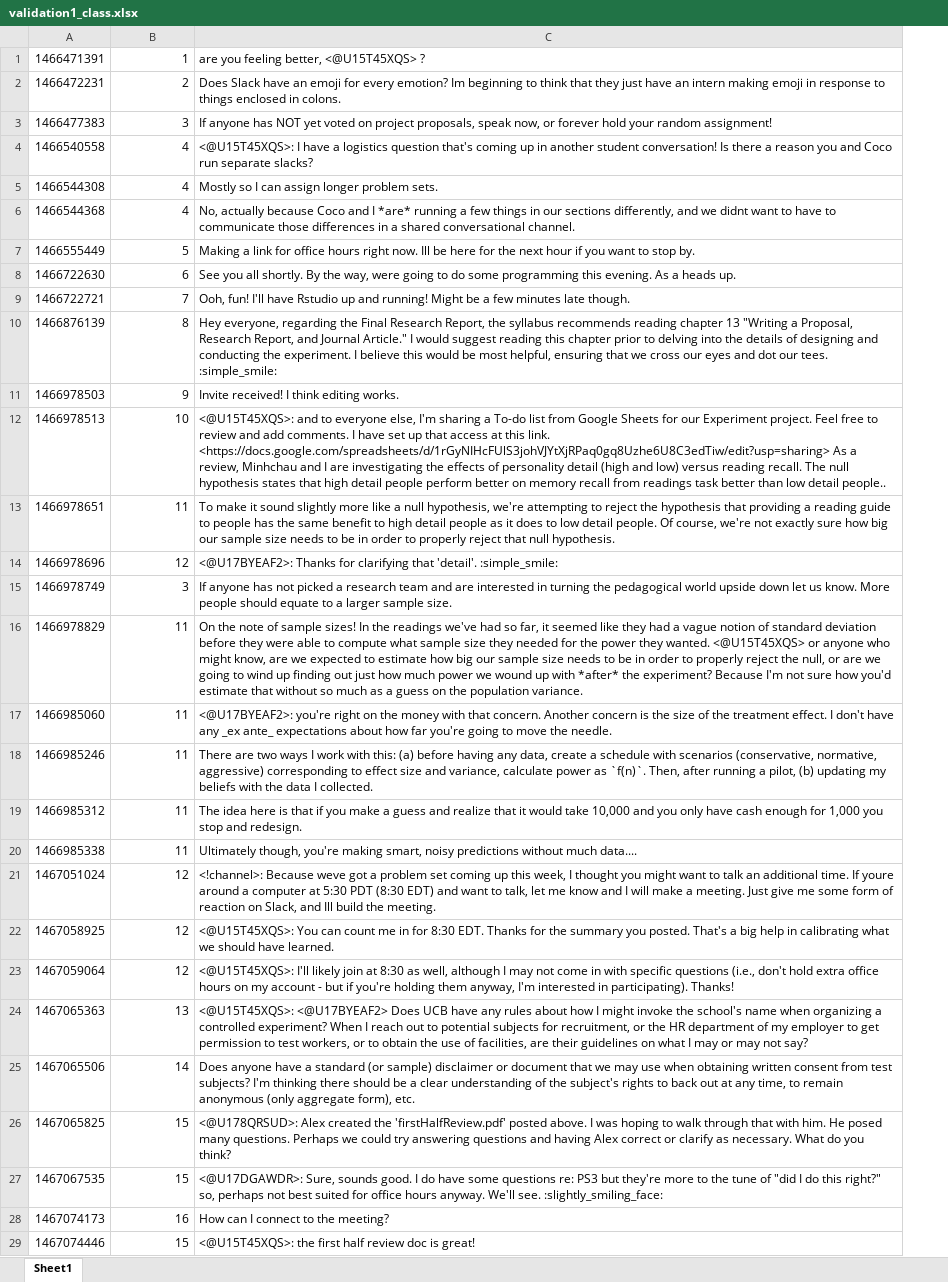
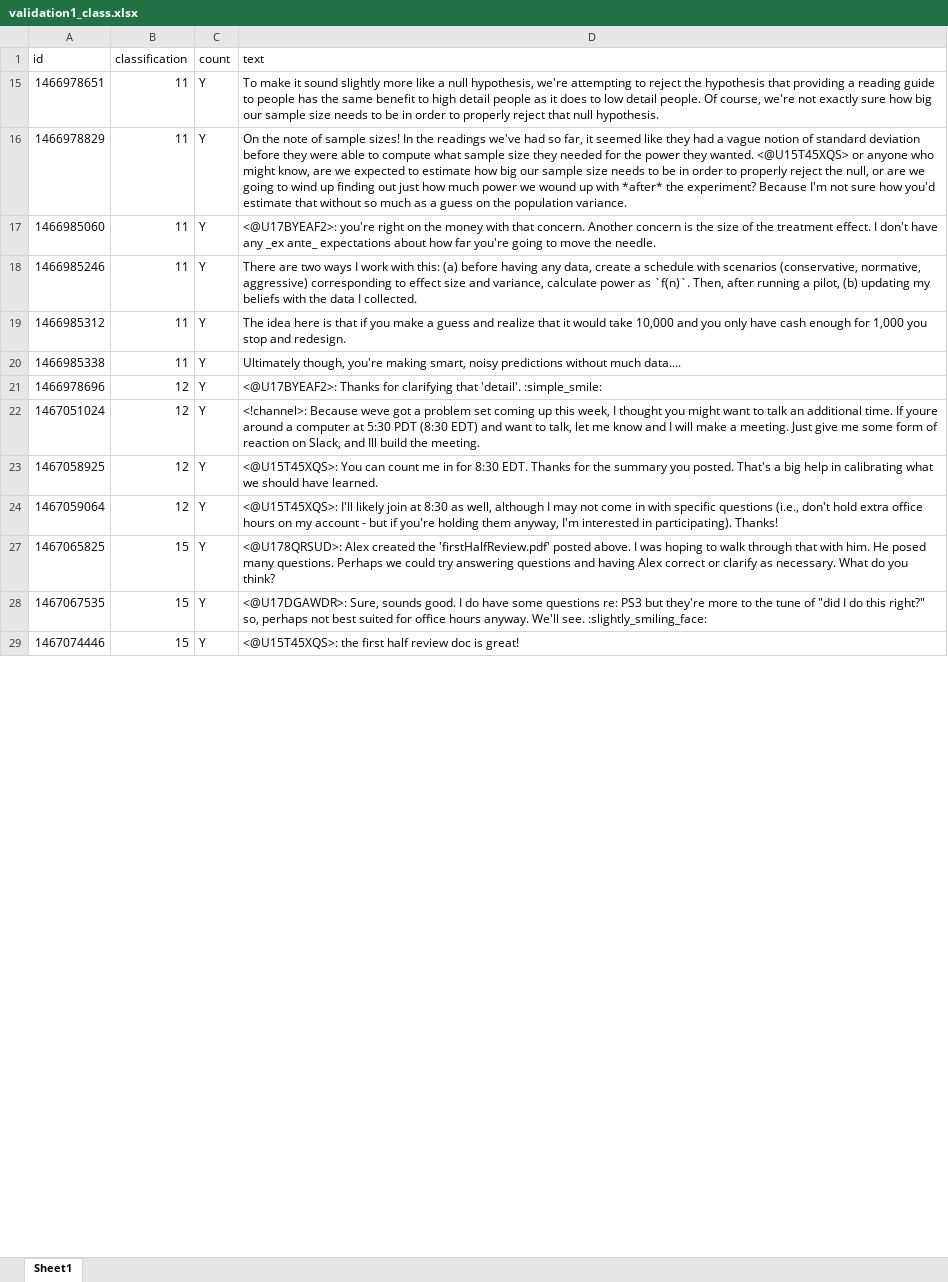
Before and after one commit to woneiros/slack-pack, an Excel workbook: data/validation/validation1_class.xlsx, sheet Sheet1, drawn as a sheet; only a part is shown; values as stored, in another font and other column widths than the file's, no borders; removed rows and columns are numbered as before the commit, all else as after; the diff covers the shown part only; the diff names each change by its address in the sheet, - before the commit and + after, or states it on an @@ line.

Commit message:
topic classification

```diff
--- a/data/validation/validation1_class.xlsx (sheet Sheet1)
+++ b/data/validation/validation1_class.xlsx (sheet Sheet1)
+column C, rows 15-20: all Y; rows 22-29: all Y
-row 1: 1466471391 | 1 | are you feeling better, <@U15T45XQS> ?
-row 2: 1466472231 | 2 | Does Slack have an emoji for every emotion? Im beginning to think that they just have an intern making emoji in response to things enclosed in colons.
-row 3: 1466477383 | 3 | If anyone has NOT yet voted on project proposals, speak now, or forever hold your random assignment!
-row 4: 1466540558 | 4 | <@U15T45XQS>: I have a logistics question that's coming up in another student conversation! Is there a reason you and Coco run separate slacks?
-row 5: 1466544308 | 4 | Mostly so I can assign longer problem sets.
-row 6: 1466544368 | 4 | No, actually because Coco and I *are* running a few things in our sections differently, and we didnt want to have to communicate those differences in a shared conversational channel.
-row 7: 1466555449 | 5 | Making a link for office hours right now. Ill be here for the next hour if you want to stop by.
-row 8: 1466722630 | 6 | See you all shortly. By the way, were going to do some programming this evening. As a heads up.
-row 9: 1466722721 | 7 | Ooh, fun! I'll have Rstudio up and running! Might be a few minutes late though.
-row 10: 1466876139 | 8 | Hey everyone, regarding the Final Research Report, the syllabus recommends reading chapter 13 "Writing a Proposal, Research Report, and Journal Article." I would suggest reading this chapter prior to delving into the details of designing and conducting the experiment. I believe this would be most helpful, ensuring that we cross our eyes and dot our tees. :simple_smile:
-row 11: 1466978503 | 9 | Invite received! I think editing works.
-row 12: 1466978513 | 10 | <@U15T45XQS>: and to everyone else, I'm sharing a To-do list from Google Sheets for our Experiment project. Feel free to review and add comments. I have set up that access at this link. <https://docs.google.com/spreadsheets/d/1rGyNIHcFUlS3johVJYtXjRPaq0gq8Uzhe6U8C3edTiw/edit?usp=sharing> As a review, Minhchau and I are investigating the effects of personality detail (high and low) versus reading recall. The null hypothesis states that high detail people perform better on memory recall from readings task better than low detail people..
+row 1: id | classification | count | text
-row 15: 1466978749 | 3 | If anyone has not picked a research team and are interested in turning the pedagogical world upside down let us know. More people should equate to a larger sample size.
@@ row 14 moved to row 21: 1466978696 @@
-row 24: 1467065363 | 13 | <@U15T45XQS>: <@U17BYEAF2> Does UCB have any rules about how I might invoke the school's name when organizing a controlled experiment? When I reach out to potential subjects for recruitment, or the HR department of my employer to get permission to test workers, or to obtain the use of facilities, are their guidelines on what I may or may not say?
-row 25: 1467065506 | 14 | Does anyone have a standard (or sample) disclaimer or document that we may use when obtaining written consent from test subjects? I'm thinking there should be a clear understanding of the subject's rights to back out at any time, to remain anonymous (only aggregate form), etc.
-row 28: 1467074173 | 16 | How can I connect to the meeting?
```
Also changed, not shown: 35 removed rows, 1 moved row and 1 hidden or unhidden row elsewhere in this sheet, hidden cells.
